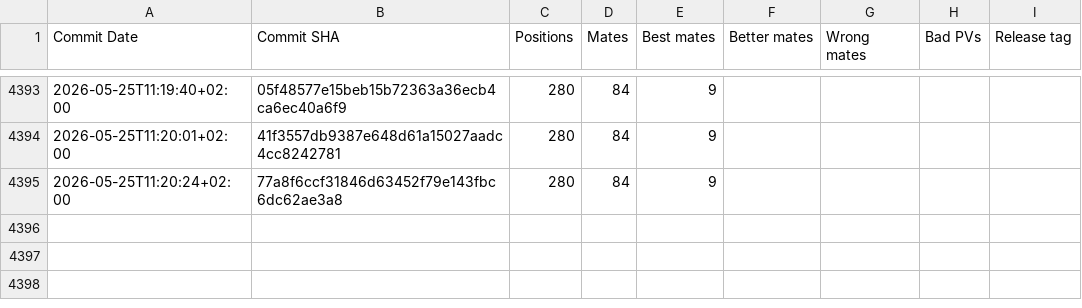
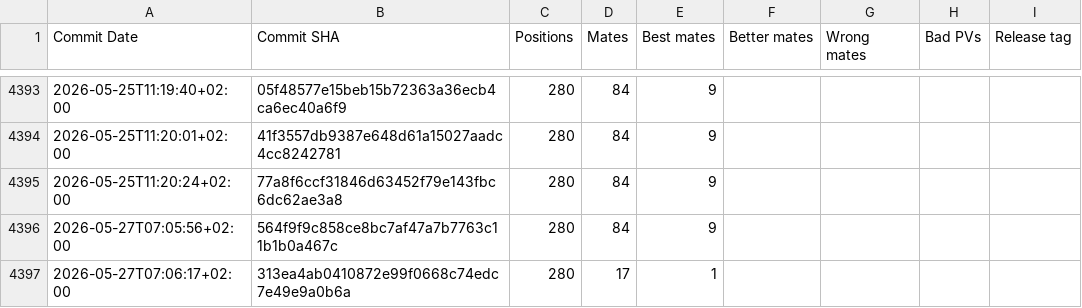
Before and after one commit to vondele/matetrack, a CSV file: classic1000000.csv, drawn as a sheet; only a part is shown, gaps mark what is left out.

```diff
--- a/classic1000000.csv
+++ b/classic1000000.csv
@@ -4395 +4395,3 @@ Commit Date,Commit SHA,Positions,Mates,Best mates,Better mates,Wrong mates,Bad P
 2026-05-25T11:20:24+02:00,77a8f6ccf31846d63452f79e143fbc6dc62ae3a8,280,84,9,,,,
+2026-05-27T07:05:56+02:00,564f9f9c858ce8bc7af47a7b7763c11b1b0a467c,280,84,9,,,,
+2026-05-27T07:06:17+02:00,313ea4ab0410872e99f0668c74edc7e49e9a0b6a,280,17,1,,,,
```
Also changed, not shown: matetrack1000000.csv, 4 other files.
